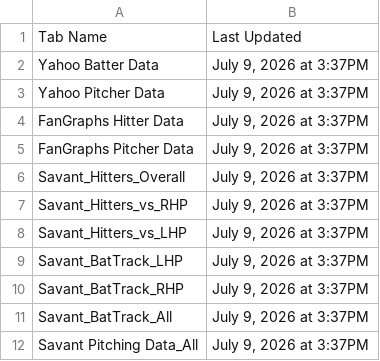
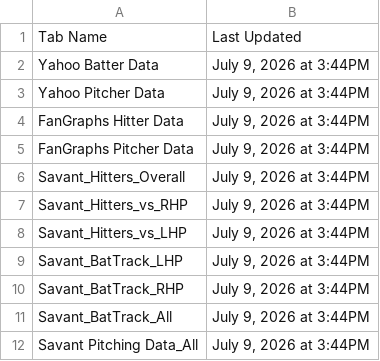
Before and after one commit to yosefu12/baseball-data-scraper, a CSV file: data/Last_Updated.csv, drawn as a sheet.

```diff
--- a/data/Last_Updated.csv
+++ b/data/Last_Updated.csv
@@ -1,12 +1,12 @@
 Tab Name,Last Updated
-Yahoo Batter Data,"July 9, 2026 at 3:37PM"
-Yahoo Pitcher Data,"July 9, 2026 at 3:37PM"
-FanGraphs Hitter Data,"July 9, 2026 at 3:37PM"
-FanGraphs Pitcher Data,"July 9, 2026 at 3:37PM"
-Savant_Hitters_Overall,"July 9, 2026 at 3:37PM"
-Savant_Hitters_vs_RHP,"July 9, 2026 at 3:37PM"
-Savant_Hitters_vs_LHP,"July 9, 2026 at 3:37PM"
-Savant_BatTrack_LHP,"July 9, 2026 at 3:37PM"
-Savant_BatTrack_RHP,"July 9, 2026 at 3:37PM"
-Savant_BatTrack_All,"July 9, 2026 at 3:37PM"
-Savant Pitching Data_All,"July 9, 2026 at 3:37PM"
+Yahoo Batter Data,"July 9, 2026 at 3:44PM"
+Yahoo Pitcher Data,"July 9, 2026 at 3:44PM"
+FanGraphs Hitter Data,"July 9, 2026 at 3:44PM"
+FanGraphs Pitcher Data,"July 9, 2026 at 3:44PM"
+Savant_Hitters_Overall,"July 9, 2026 at 3:44PM"
+Savant_Hitters_vs_RHP,"July 9, 2026 at 3:44PM"
+Savant_Hitters_vs_LHP,"July 9, 2026 at 3:44PM"
+Savant_BatTrack_LHP,"July 9, 2026 at 3:44PM"
+Savant_BatTrack_RHP,"July 9, 2026 at 3:44PM"
+Savant_BatTrack_All,"July 9, 2026 at 3:44PM"
+Savant Pitching Data_All,"July 9, 2026 at 3:44PM"
```
